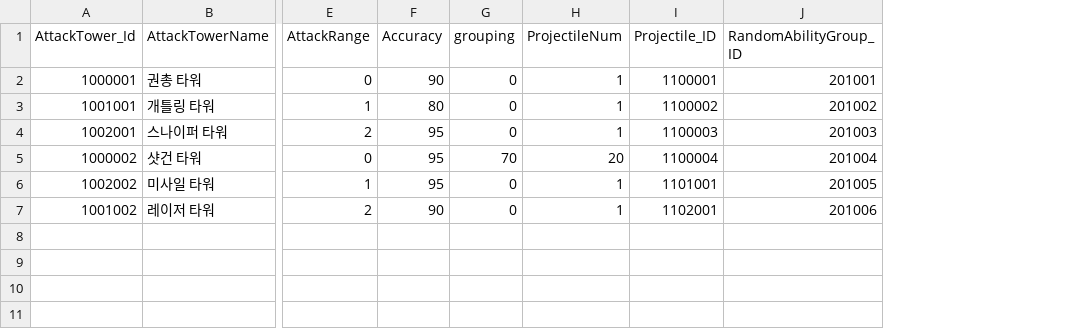
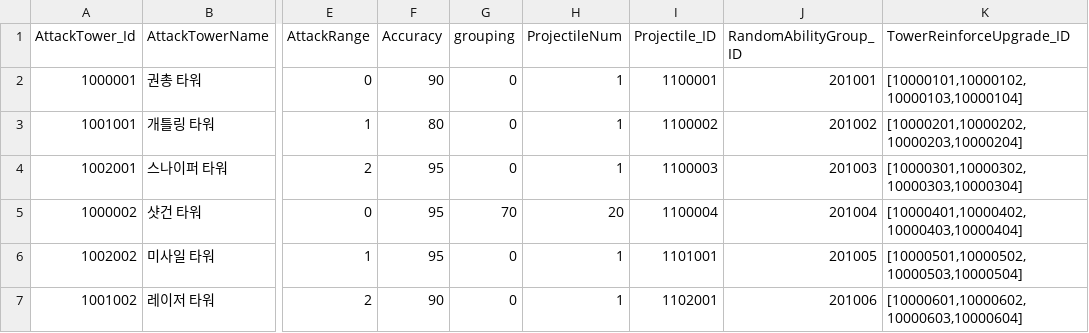
Before and after one commit to jeonglee22/MyPlanet, a CSV file: Assets/DataTables/AttackTowerTable.csv, drawn as a sheet; only a part is shown, gaps mark what is left out; the diff names each change by its address in the sheet, - before the commit and + after, or states it on an @@ line.

```diff
--- a/Assets/DataTables/AttackTowerTable.csv
+++ b/Assets/DataTables/AttackTowerTable.csv
+column K (TowerReinforceUpgrade_ID), rows 2-7: [10000101,10000102,10000103,10000104] | [10000201,10000202,10000203,10000204] | [10000301,10000302,10000303,10000304] | [10000401,10000402,10000403,10000404] | [10000501,10000502,10000503,10000504] | [10000601,10000602,10000603,10000604]
```
Also changed, not shown: Assets/DataTables/BuffTowerTable.csv, Assets/DataTables/RandomAbilityTable.csv, 20 other files.
